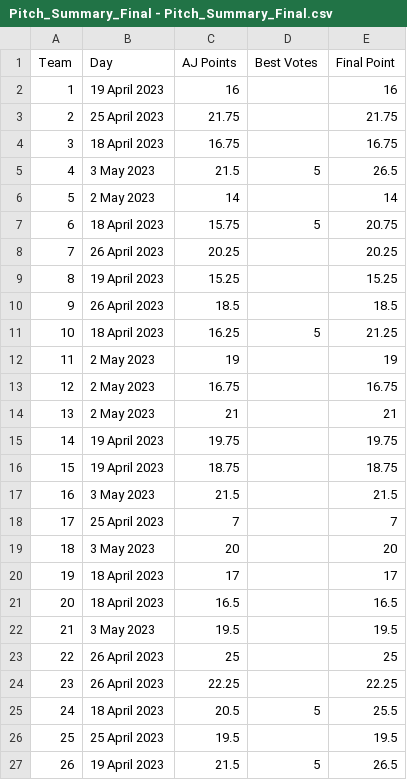
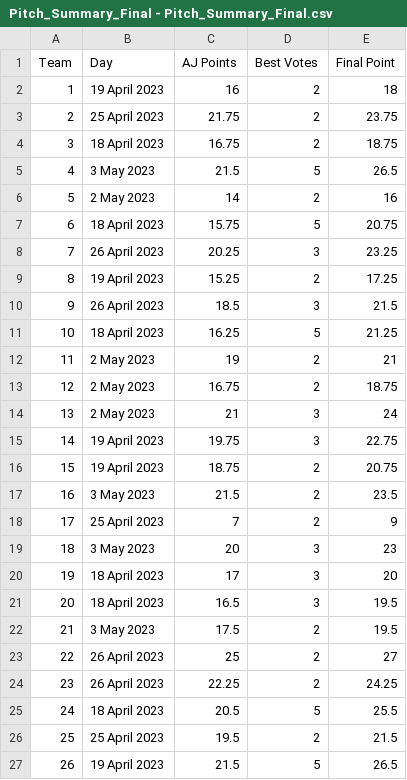
Before and after one commit to Tuchsanai/SOFTWARE-DEVELOPMENT-TOOLS-AND-ENVIRONMENTS, a CSV file: Group/Mini-Project-Results/Pitch_Summary_Final - Pitch_Summary_Final.csv, drawn as a sheet; only a part is shown; the diff covers the shown part only.

Commit message:
Update Pitch_Summary_Final - Pitch_Summary_Final.csv

```diff
--- a/Group/Mini-Project-Results/Pitch_Summary_Final - Pitch_Summary_Final.csv
+++ b/Group/Mini-Project-Results/Pitch_Summary_Final - Pitch_Summary_Final.csv
@@ -1,27 +1,27 @@
 Team,Day,AJ Points,Best Votes,Final Point
-1,19 April 2023,16,,16
-2,25 April 2023,21.75,,21.75
-3,18 April 2023,16.75,,16.75
+1,19 April 2023,16,2,18
+2,25 April 2023,21.75,2,23.75
+3,18 April 2023,16.75,2,18.75
 4,3 May 2023,21.5,5,26.5
-5,2 May 2023,14,,14
+5,2 May 2023,14,2,16
 6,18 April 2023,15.75,5,20.75
-7,26 April 2023,20.25,,20.25
-8,19 April 2023,15.25,,15.25
-9,26 April 2023,18.5,,18.5
+7,26 April 2023,20.25,3,23.25
+8,19 April 2023,15.25,2,17.25
+9,26 April 2023,18.5,3,21.5
 10,18 April 2023,16.25,5,21.25
-11,2 May 2023,19,,19
-12,2 May 2023,16.75,,16.75
-13,2 May 2023,21,,21
-14,19 April 2023,19.75,,19.75
-15,19 April 2023,18.75,,18.75
-16,3 May 2023,21.5,,21.5
-17,25 April 2023,7,,7
-18,3 May 2023,20,,20
-19,18 April 2023,17,,17
-20,18 April 2023,16.5,,16.5
-21,3 May 2023,19.5,,19.5
-22,26 April 2023,25,,25
-23,26 April 2023,22.25,,22.25
+11,2 May 2023,19,2,21
+12,2 May 2023,16.75,2,18.75
+13,2 May 2023,21,3,24
+14,19 April 2023,19.75,3,22.75
+15,19 April 2023,18.75,2,20.75
+16,3 May 2023,21.5,2,23.5
+17,25 April 2023,7,2,9
+18,3 May 2023,20,3,23
+19,18 April 2023,17,3,20
+20,18 April 2023,16.5,3,19.5
+21,3 May 2023,17.5,2,19.5
+22,26 April 2023,25,2,27
+23,26 April 2023,22.25,2,24.25
 24,18 April 2023,20.5,5,25.5
-25,25 April 2023,19.5,,19.5
+25,25 April 2023,19.5,2,21.5
 26,19 April 2023,21.5,5,26.5
```
Also changed, not shown: 3 removed rows and 26 edited cells elsewhere in this file.
